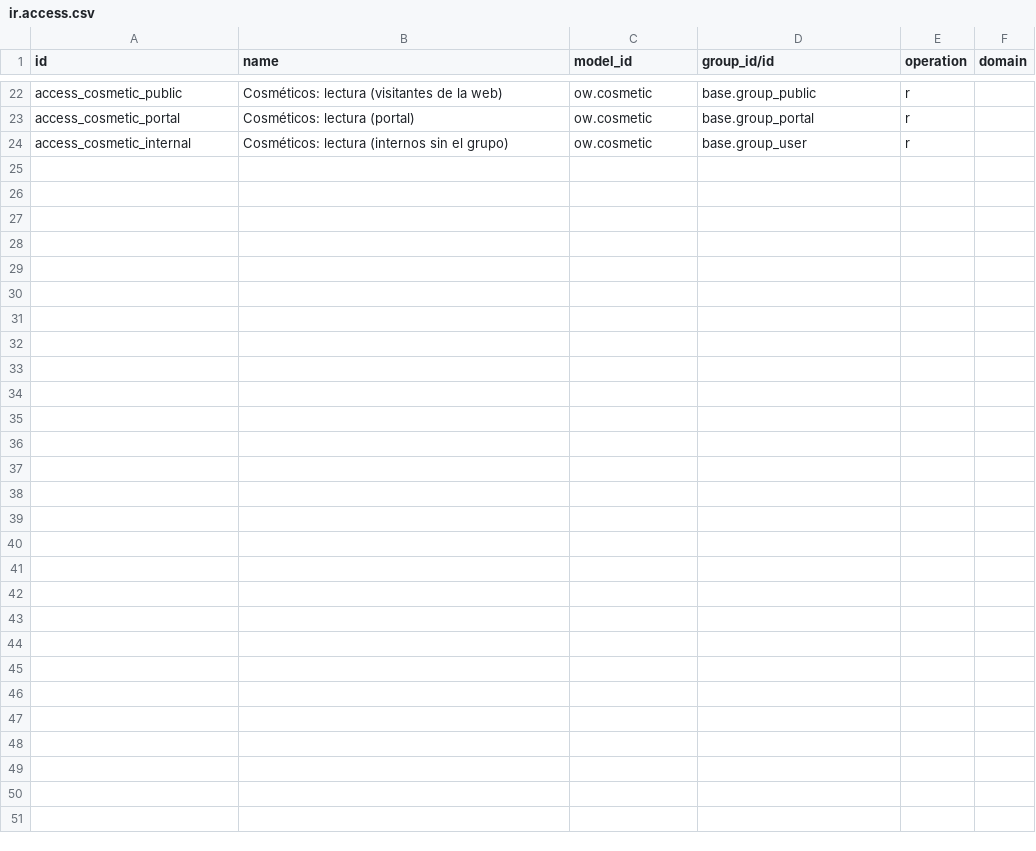
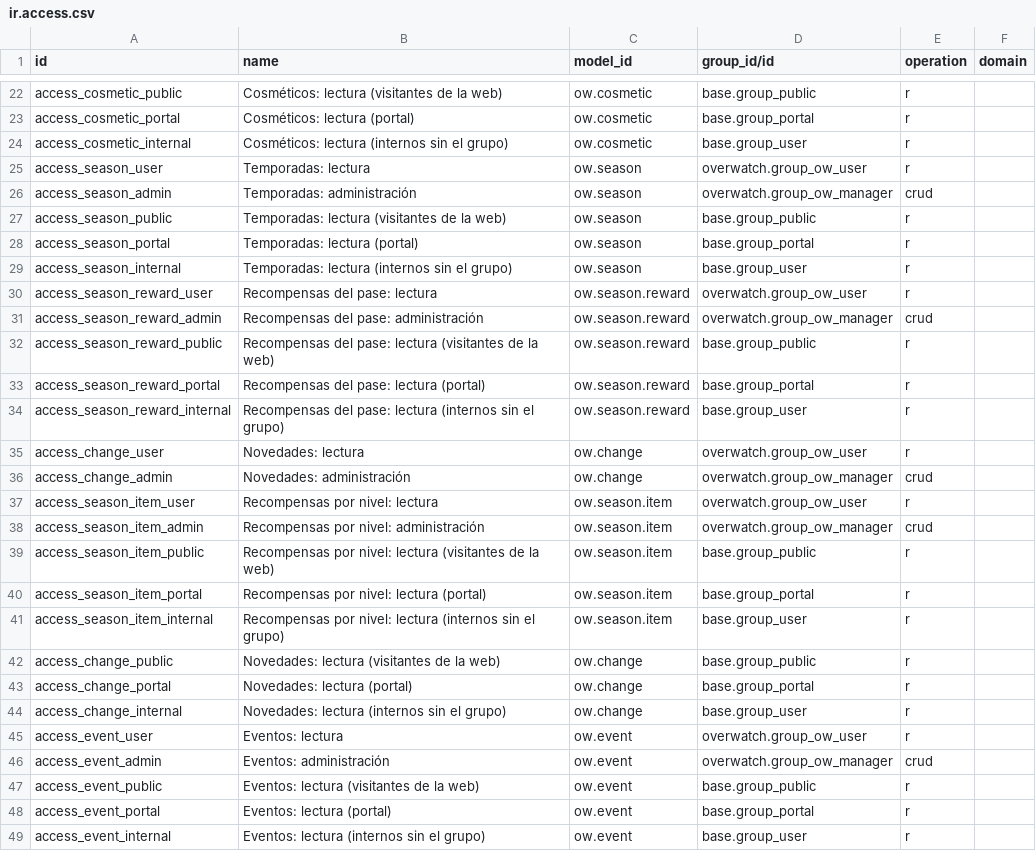
Before and after one commit to danii1199/odoo-custom-addons, a CSV file: addons/overwatch/security/ir.access.csv, drawn as a sheet; only a part is shown, gaps mark what is left out.

```diff
--- a/addons/overwatch/security/ir.access.csv
+++ b/addons/overwatch/security/ir.access.csv
@@ -24 +24,26 @@ access_cosmetic_portal,Cosméticos: lectura (portal),ow.cosmetic,base.group_port
 access_cosmetic_internal,Cosméticos: lectura (internos sin el grupo),ow.cosmetic,base.group_user,r,
+access_season_user,Temporadas: lectura,ow.season,overwatch.group_ow_user,r,
+access_season_admin,Temporadas: administración,ow.season,overwatch.group_ow_manager,crud,
+access_season_public,Temporadas: lectura (visitantes de la web),ow.season,base.group_public,r,
+access_season_portal,Temporadas: lectura (portal),ow.season,base.group_portal,r,
+access_season_internal,Temporadas: lectura (internos sin el grupo),ow.season,base.group_user,r,
+access_season_reward_user,Recompensas del pase: lectura,ow.season.reward,overwatch.group_ow_user,r,
+access_season_reward_admin,Recompensas del pase: administración,ow.season.reward,overwatch.group_ow_manager,crud,
+access_season_reward_public,Recompensas del pase: lectura (visitantes de la web),ow.season.reward,base.group_public,r,
+access_season_reward_portal,Recompensas del pase: lectura (portal),ow.season.reward,base.group_portal,r,
+access_season_reward_internal,Recompensas del pase: lectura (internos sin el grupo),ow.season.reward,base.group_user,r,
+access_change_user,Novedades: lectura,ow.change,overwatch.group_ow_user,r,
+access_change_admin,Novedades: administración,ow.change,overwatch.group_ow_manager,crud,
+access_season_item_user,Recompensas por nivel: lectura,ow.season.item,overwatch.group_ow_user,r,
+access_season_item_admin,Recompensas por nivel: administración,ow.season.item,overwatch.group_ow_manager,crud,
+access_season_item_public,Recompensas por nivel: lectura (visitantes de la web),ow.season.item,base.group_public,r,
+access_season_item_portal,Recompensas por nivel: lectura (portal),ow.season.item,base.group_portal,r,
+access_season_item_internal,Recompensas por nivel: lectura (internos sin el grupo),ow.season.item,base.group_user,r,
+access_change_public,Novedades: lectura (visitantes de la web),ow.change,base.group_public,r,
+access_change_portal,Novedades: lectura (portal),ow.change,base.group_portal,r,
+access_change_internal,Novedades: lectura (internos sin el grupo),ow.change,base.group_user,r,
+access_event_user,Eventos: lectura,ow.event,overwatch.group_ow_user,r,
+access_event_admin,Eventos: administración,ow.event,overwatch.group_ow_manager,crud,
+access_event_public,Eventos: lectura (visitantes de la web),ow.event,base.group_public,r,
+access_event_portal,Eventos: lectura (portal),ow.event,base.group_portal,r,
+access_event_internal,Eventos: lectura (internos sin el grupo),ow.event,base.group_user,r,
```
Also changed, not shown: 27 other files.
